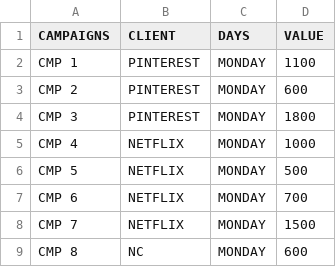
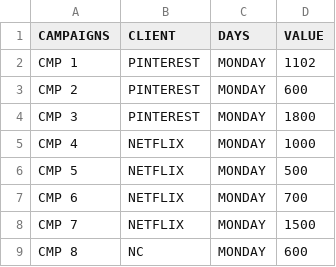
Before and after one commit to shubh0017/public, a CSV file: testing data.csv, drawn as a sheet; only a part is shown.

Commit message:
Update testing data.csv

```diff
--- a/testing data.csv
+++ b/testing data.csv
@@ -1,3 +1,3 @@
 CAMPAIGNS,CLIENT,DAYS,VALUE
-CMP 1,PINTEREST,MONDAY,1100
+CMP 1,PINTEREST,MONDAY,1102
 CMP 2,PINTEREST,MONDAY,600
```
